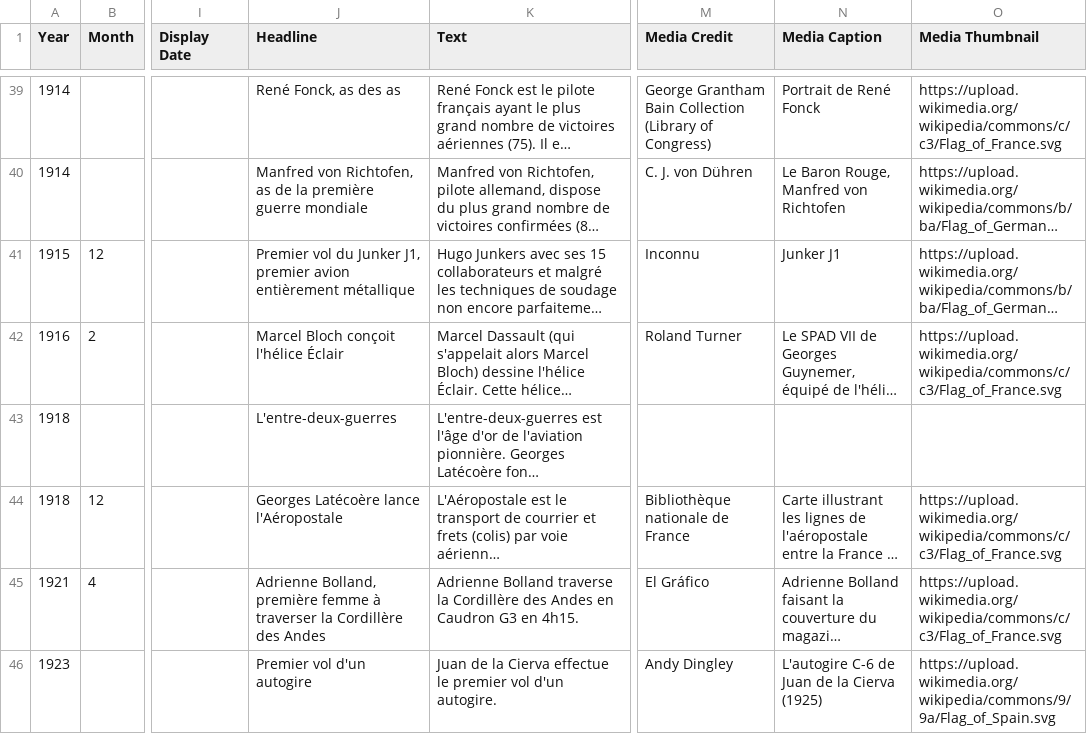
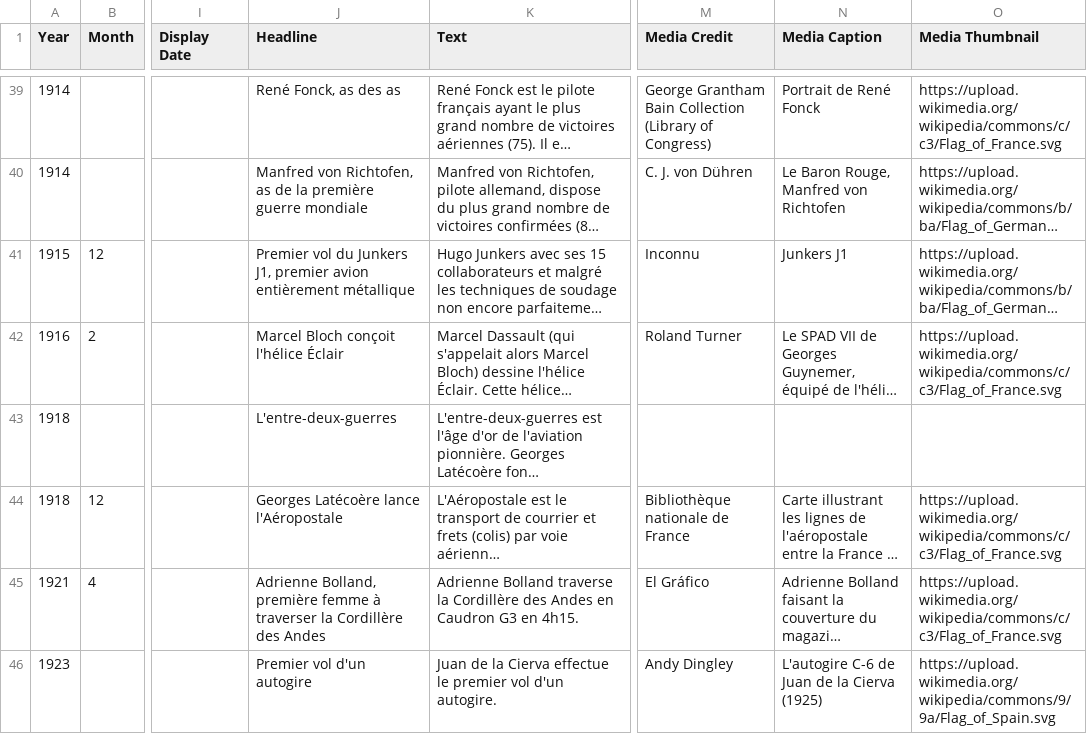
Before and after one commit to cvermot/coursBia, a CSV file: Annexes/friseChronologique/FriseBIA.csv, drawn as a sheet; only a part is shown, gaps mark what is left out; long unchanged cells end in …; the diff names each change by its address in the sheet, - before the commit and + after, or states it on an @@ line.

Commit message:
Corrections Junkers

```diff
--- a/Annexes/friseChronologique/FriseBIA.csv
+++ b/Annexes/friseChronologique/FriseBIA.csv
-J41 (Headline): …vol du Junker J1, premier…
+J41 (Headline): …vol du Junkers J1, premier…
-N41 (Media Caption): Junker J1
+N41 (Media Caption): Junkers J1
```
Also changed, not shown: 3 other files.
